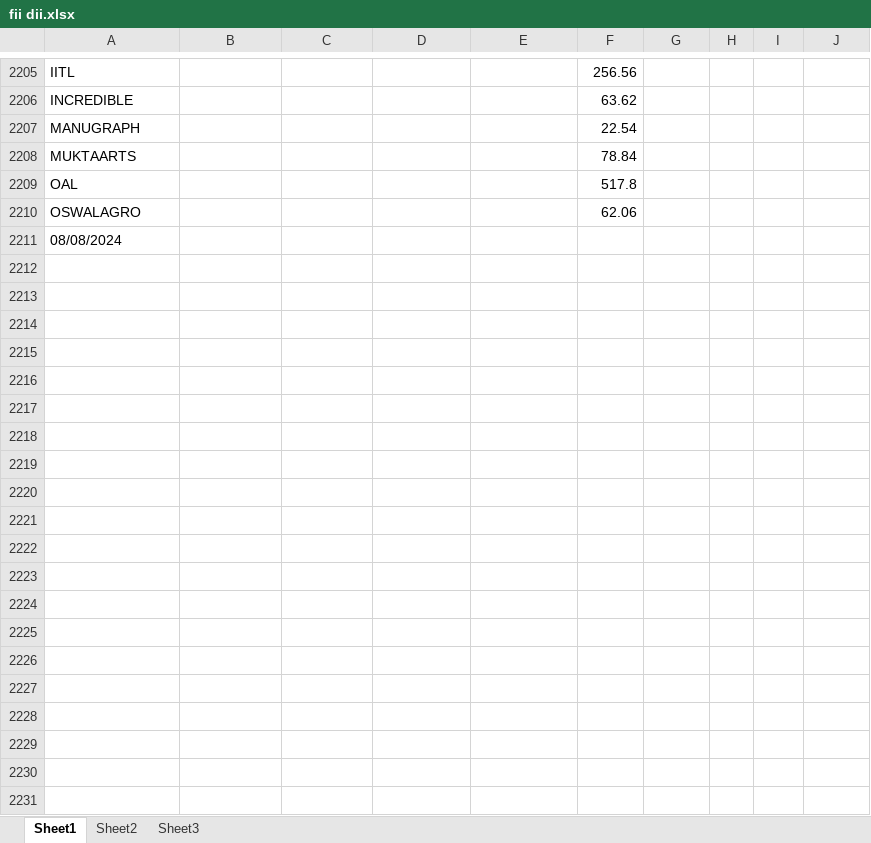
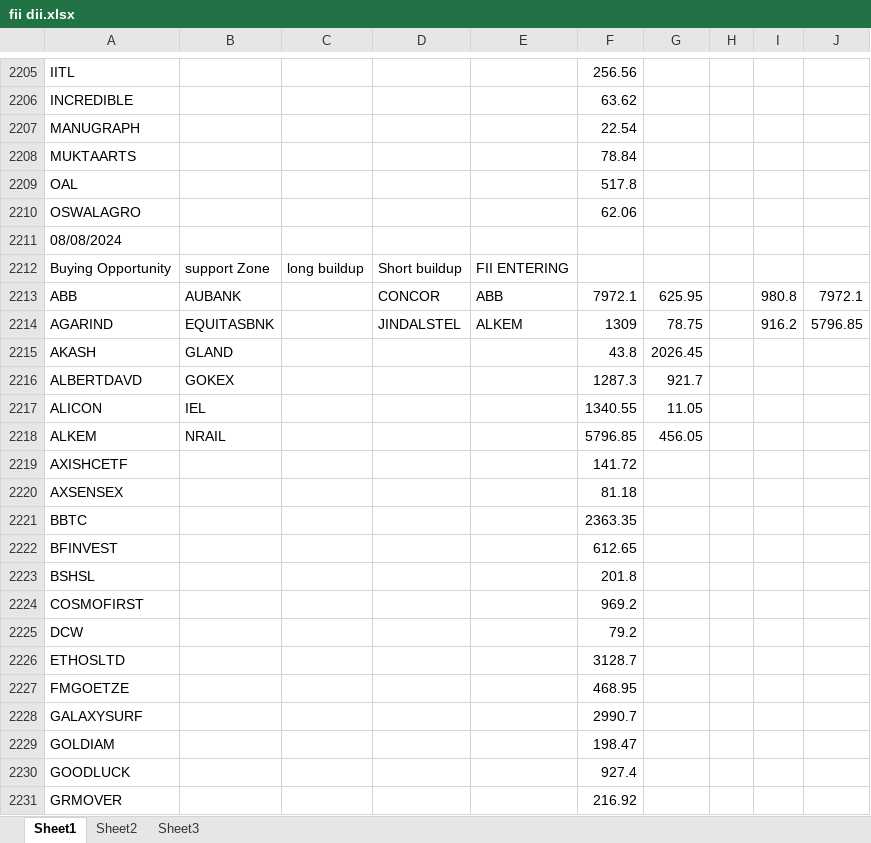
Before and after one commit to amirathor/Story, an Excel workbook: fii dii.xlsx, sheet Sheet1, drawn as a sheet; only a part is shown, gaps mark what is left out; values as stored, in another font and other column widths than the file's, no borders; the diff covers the shown part only; the diff names each change by its address in the sheet, - before the commit and + after, or states it on an @@ line.

```diff
--- a/fii dii.xlsx (sheet Sheet1)
+++ b/fii dii.xlsx (sheet Sheet1)
+row 2212: Buying Opportunity | support Zone | long buildup | Short buildup | FII ENTERING
+row 2213: ABB | AUBANK |  | CONCOR | ABB | 7972.1 | 625.95 |  | 980.8 | 7972.1
+row 2214: AGARIND | EQUITASBNK |  | JINDALSTEL | ALKEM | 1309 | 78.75 |  | 916.2 | 5796.85
+row 2215: AKASH | GLAND |  |  |  | 43.8 | 2026.45
+row 2216: ALBERTDAVD | GOKEX |  |  |  | 1287.3 | 921.7
+row 2217: ALICON | IEL |  |  |  | 1340.55 | 11.05
+row 2218: ALKEM | NRAIL |  |  |  | 5796.85 | 456.05
+row 2219: AXISHCETF |  |  |  |  | 141.72
+row 2220: AXSENSEX |  |  |  |  | 81.18
+row 2221: BBTC |  |  |  |  | 2363.35
+row 2222: BFINVEST |  |  |  |  | 612.65
+row 2223: BSHSL |  |  |  |  | 201.8
+row 2224: COSMOFIRST |  |  |  |  | 969.2
+row 2225: DCW |  |  |  |  | 79.2
+row 2226: ETHOSLTD |  |  |  |  | 3128.7
+row 2227: FMGOETZE |  |  |  |  | 468.95
+row 2228: GALAXYSURF |  |  |  |  | 2990.7
+row 2229: GOLDIAM |  |  |  |  | 198.47
+row 2230: GOODLUCK |  |  |  |  | 927.4
+row 2231: GRMOVER |  |  |  |  | 216.92
```
Also changed, not shown: 17 added rows elsewhere in this sheet, fidi.xlsx, 1 other file.
